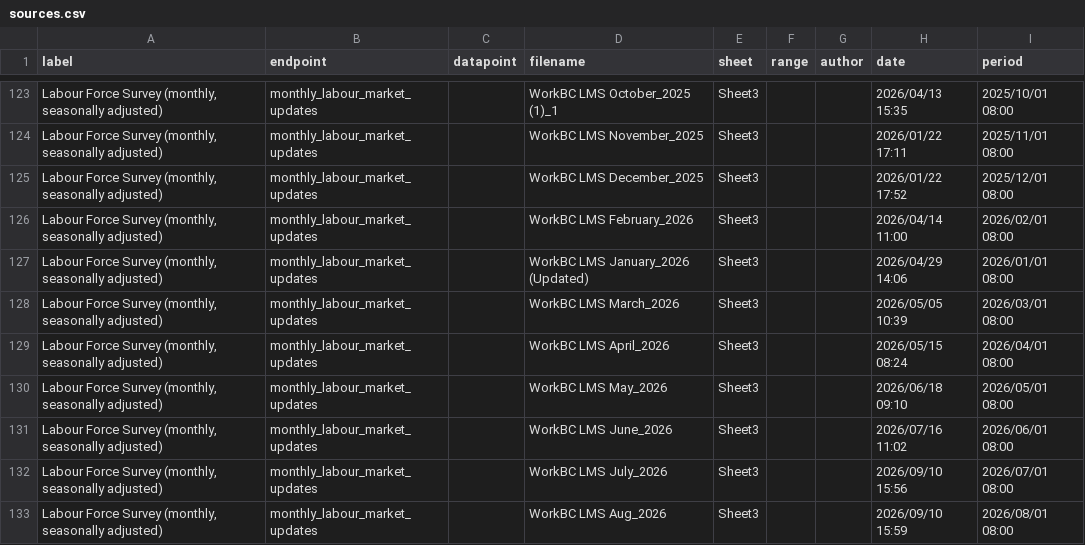
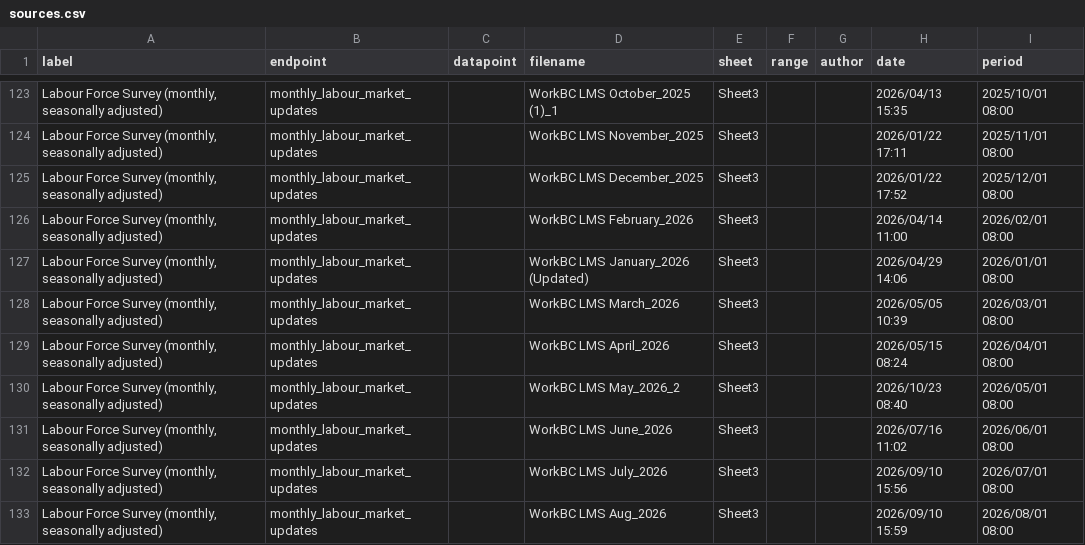
Before and after one commit to bcgov/workbc-ssot, a CSV file: migration/load/sources.csv, drawn as a sheet; only a part is shown, gaps mark what is left out.

Commit message:
[AUTO] WBCAMS-2042
Files changed:
M	migration/load/sources.csv
M	ssot-full.sql
M	ssot-full.sql.gz

```diff
--- a/migration/load/sources.csv
+++ b/migration/load/sources.csv
@@ -129,3 +129,3 @@
 "Labour Force Survey (monthly, seasonally adjusted)","monthly_labour_market_updates",,"WorkBC LMS April_2026","Sheet3",,,"2026/05/15 08:24","2026/04/01 08:00"
-"Labour Force Survey (monthly, seasonally adjusted)","monthly_labour_market_updates",,"WorkBC LMS May_2026","Sheet3",,,"2026/06/18 09:10","2026/05/01 08:00"
+"Labour Force Survey (monthly, seasonally adjusted)","monthly_labour_market_updates",,"WorkBC LMS May_2026_2","Sheet3",,,"2026/10/23 08:40","2026/05/01 08:00"
 "Labour Force Survey (monthly, seasonally adjusted)","monthly_labour_market_updates",,"WorkBC LMS June_2026","Sheet3",,,"2026/07/16 11:02","2026/06/01 08:00"
```
Also changed, not shown: 2 other files.
